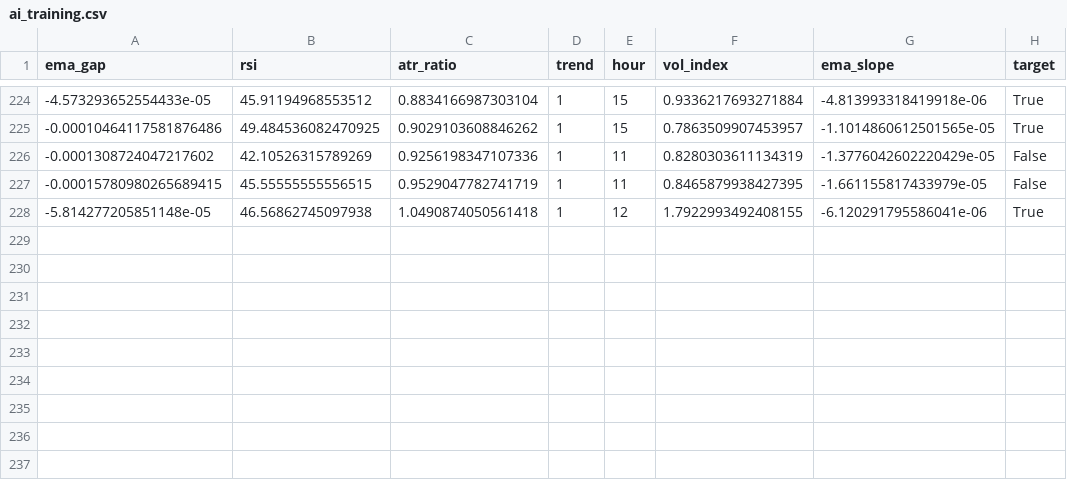
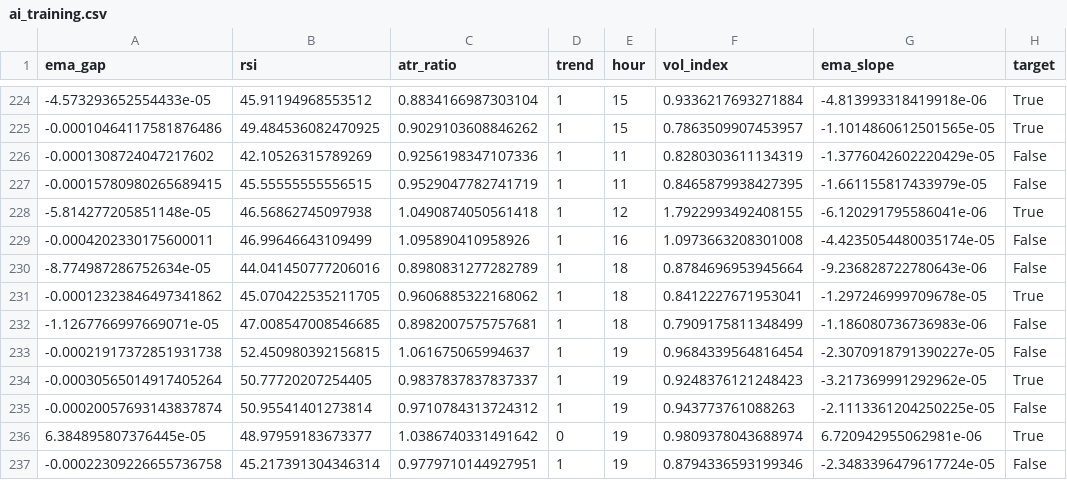
Before and after one commit to cemerttu/ian_bot, a CSV file: ai_training.csv, drawn as a sheet; only a part is shown, gaps mark what is left out; the diff names each change by its address in the sheet, - before the commit and + after, or states it on an @@ line.

```diff
--- a/ai_training.csv
+++ b/ai_training.csv
+row 229: -0.0004202330175600011 | 46.99646643109499 | 1.095890410958926 | 1 | 16 | 1.0973663208301008 | -4.4235054480035174e-05 | False
+row 230: -8.774987286752634e-05 | 44.041450777206016 | 0.8980831277282789 | 1 | 18 | 0.8784696953945664 | -9.236828722780643e-06 | False
+row 231: -0.00012323846497341862 | 45.070422535211705 | 0.9606885322168062 | 1 | 18 | 0.8412227671953041 | -1.297246999709678e-05 | True
+row 232: -1.1267766997669071e-05 | 47.008547008546685 | 0.8982007575757681 | 1 | 18 | 0.7909175811348499 | -1.186080736736983e-06 | False
+row 233: -0.00021917372851931738 | 52.450980392156815 | 1.061675065994637 | 1 | 19 | 0.9684339564816454 | -2.3070918791390227e-05 | False
+row 234: -0.00030565014917405264 | 50.77720207254405 | 0.9837837837837337 | 1 | 19 | 0.9248376121248423 | -3.217369991292962e-05 | True
+row 235: -0.00020057693143837874 | 50.95541401273814 | 0.9710784313724312 | 1 | 19 | 0.943773761088263 | -2.1113361204250225e-05 | False
+row 236: 6.384895807376445e-05 | 48.97959183673377 | 1.0386740331491642 | 0 | 19 | 0.9809378043688974 | 6.720942955062981e-06 | True
+row 237: -0.00022309226655736758 | 45.217391304346314 | 0.9779710144927951 | 1 | 19 | 0.8794336593199346 | -2.3483396479617724e-05 | False
```
Also changed, not shown: bo_trades.csv, 2 other files.
